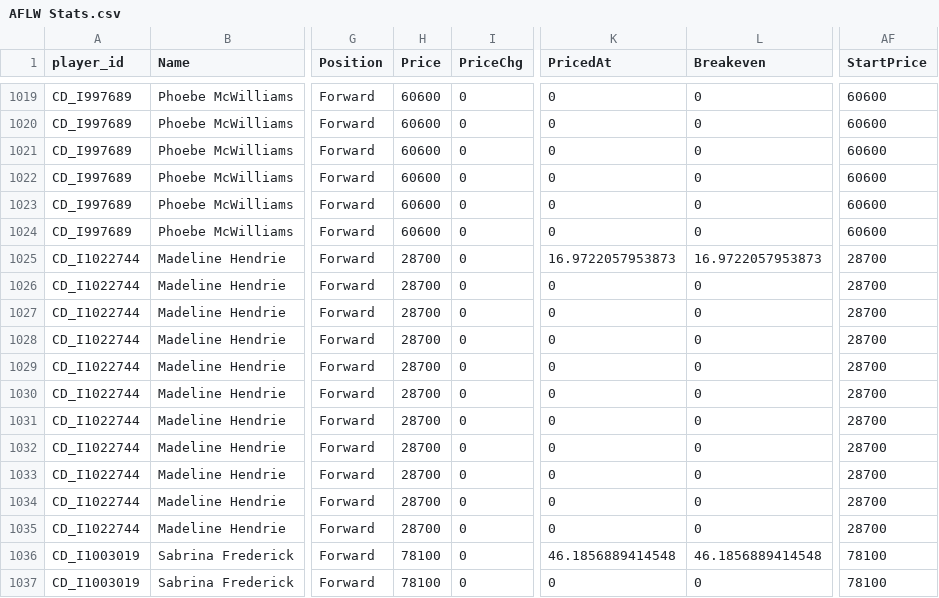
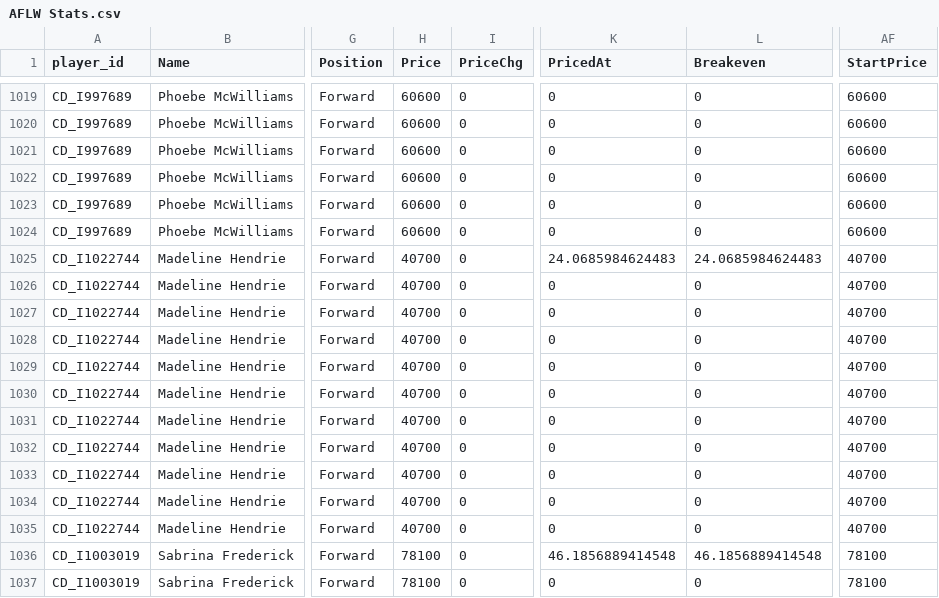
Before and after one commit to aflwfantasy/dataAFLW, a CSV file: AFLW Stats.csv, drawn as a sheet; only a part is shown, gaps mark what is left out; the diff names each change by its address in the sheet, - before the commit and + after, or states it on an @@ line.

Commit message:
commit from DW at 2023-08-01 10:56:11

```diff
--- a/AFLW Stats.csv
+++ b/AFLW Stats.csv
-H1025:H1035 (Price): 28700
+H1025:H1035 (Price): 40700
-K1025 (PricedAt): 16.9722057953873
+K1025 (PricedAt): 24.0685984624483
-L1025 (Breakeven): 16.9722057953873
+L1025 (Breakeven): 24.0685984624483
-AF1025:AF1035 (StartPrice): 28700
+AF1025:AF1035 (StartPrice): 40700
```
